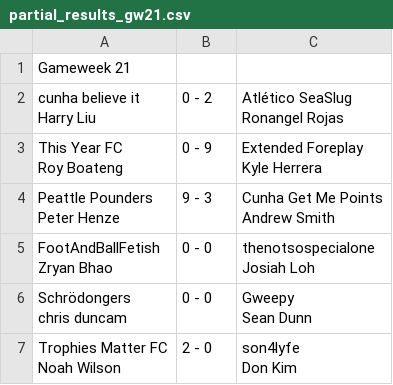
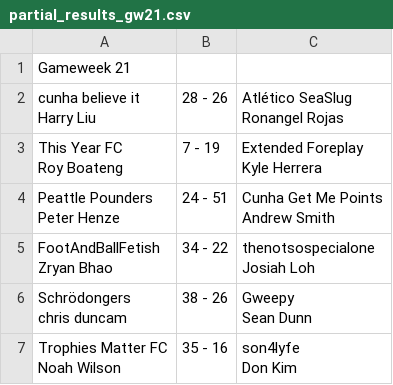
Before and after one commit to harryfliu/fpl_draft_2526, a CSV file: gw21/partial_results_gw21.csv, drawn as a sheet.

```diff
--- a/gw21/partial_results_gw21.csv
+++ b/gw21/partial_results_gw21.csv
@@ -1,19 +1,19 @@
 Gameweek 21,,
-"cunha believe it
-Harry Liu",0 - 2,"Atlético SeaSlug
-Ronangel Rojas"
-"This Year FC
-Roy Boateng",0 - 9,"Extended Foreplay
-Kyle Herrera"
-"Peattle Pounders
-Peter Henze",9 - 3,"Cunha Get Me Points
-Andrew Smith"
-"FootAndBallFetish
-Zryan Bhao",0 - 0,"thenotsospecialone
-Josiah Loh"
-"Schrödongers
-chris duncam",0 - 0,"Gweepy
-Sean Dunn"
-"Trophies Matter FC
-Noah Wilson",2 - 0,"son4lyfe
-Don Kim"
+"cunha believe it
+Harry Liu",28 - 26,"Atlético SeaSlug
+Ronangel Rojas"
+"This Year FC
+Roy Boateng",7 - 19,"Extended Foreplay
+Kyle Herrera"
+"Peattle Pounders
+Peter Henze",24 - 51,"Cunha Get Me Points
+Andrew Smith"
+"FootAndBallFetish
+Zryan Bhao",34 - 22,"thenotsospecialone
+Josiah Loh"
+"Schrödongers
+chris duncam",38 - 26,"Gweepy
+Sean Dunn"
+"Trophies Matter FC
+Noah Wilson",35 - 16,"son4lyfe
+Don Kim"
```
Also changed, not shown: gw21/players_gw21.csv, 8 other files.
